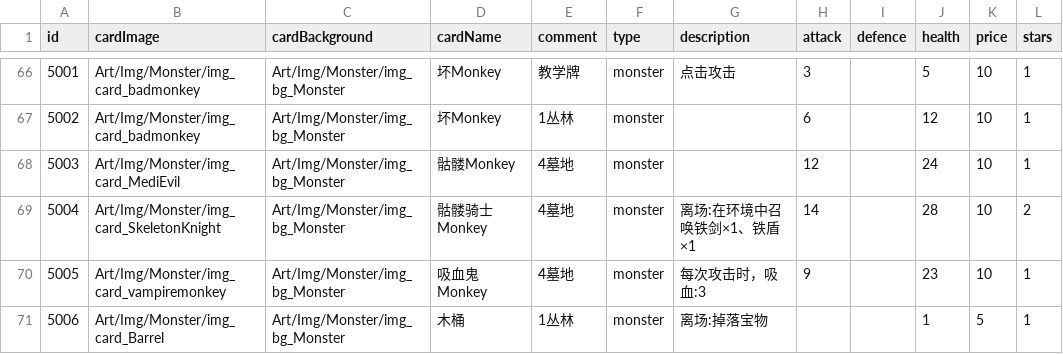
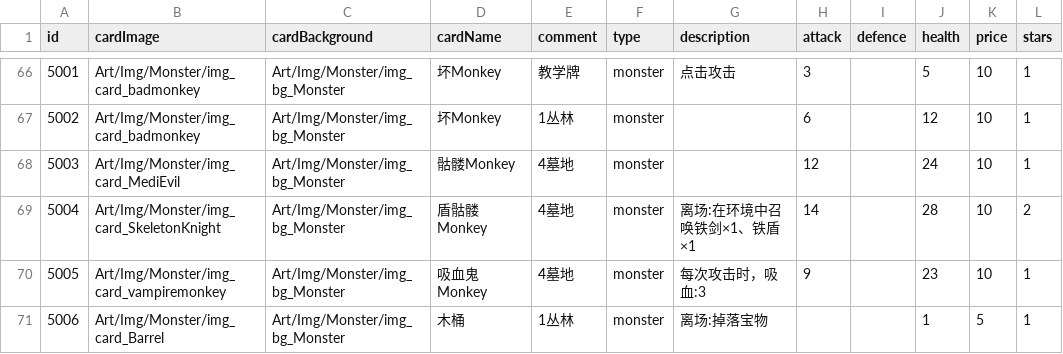
Before and after one commit to Nancobamboo/joeys-nightmare-2, a CSV file: joey2/Assets/Resources/Data/card_info.csv, drawn as a sheet; only a part is shown, gaps mark what is left out; the diff names each change by its address in the sheet, - before the commit and + after, or states it on an @@ line.

```diff
--- a/joey2/Assets/Resources/Data/card_info.csv
+++ b/joey2/Assets/Resources/Data/card_info.csv
-D69 (cardName): 骷髅骑士Monkey
+D69 (cardName): 盾骷髅Monkey
```
